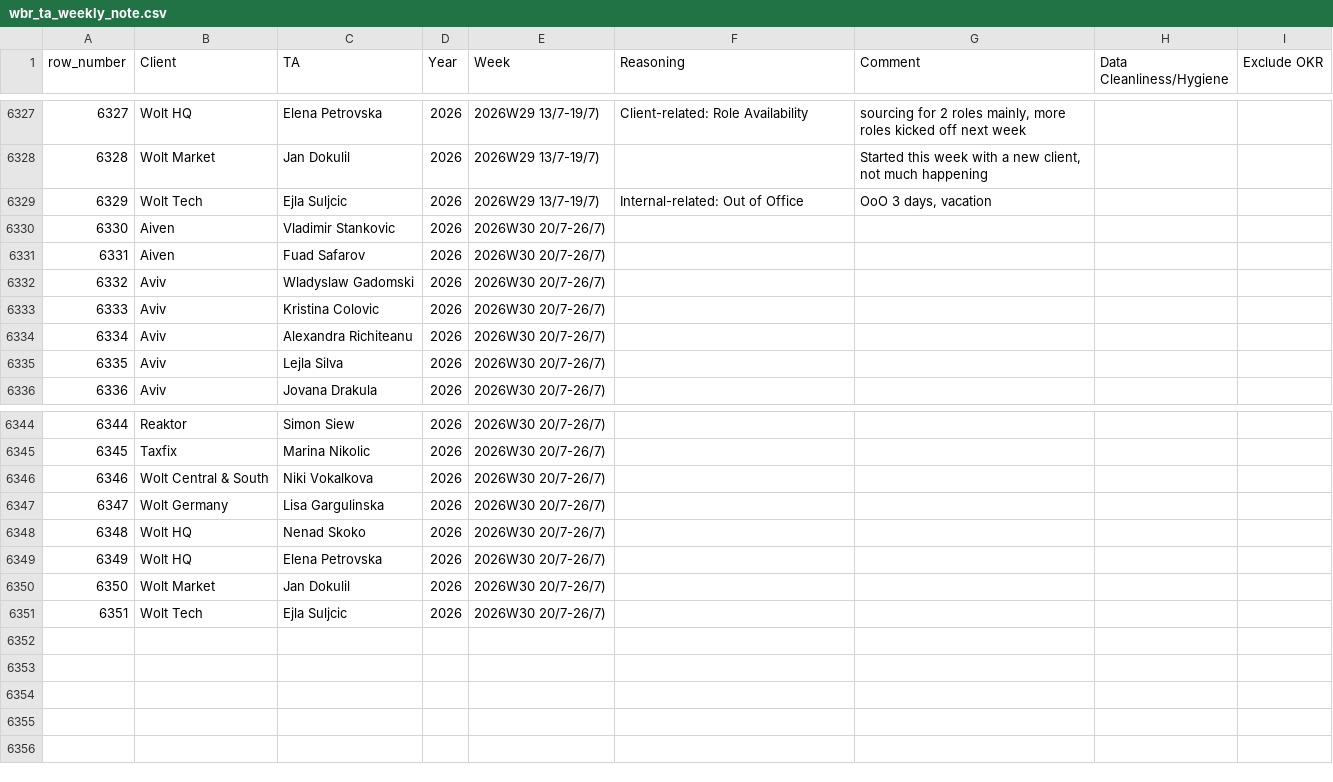
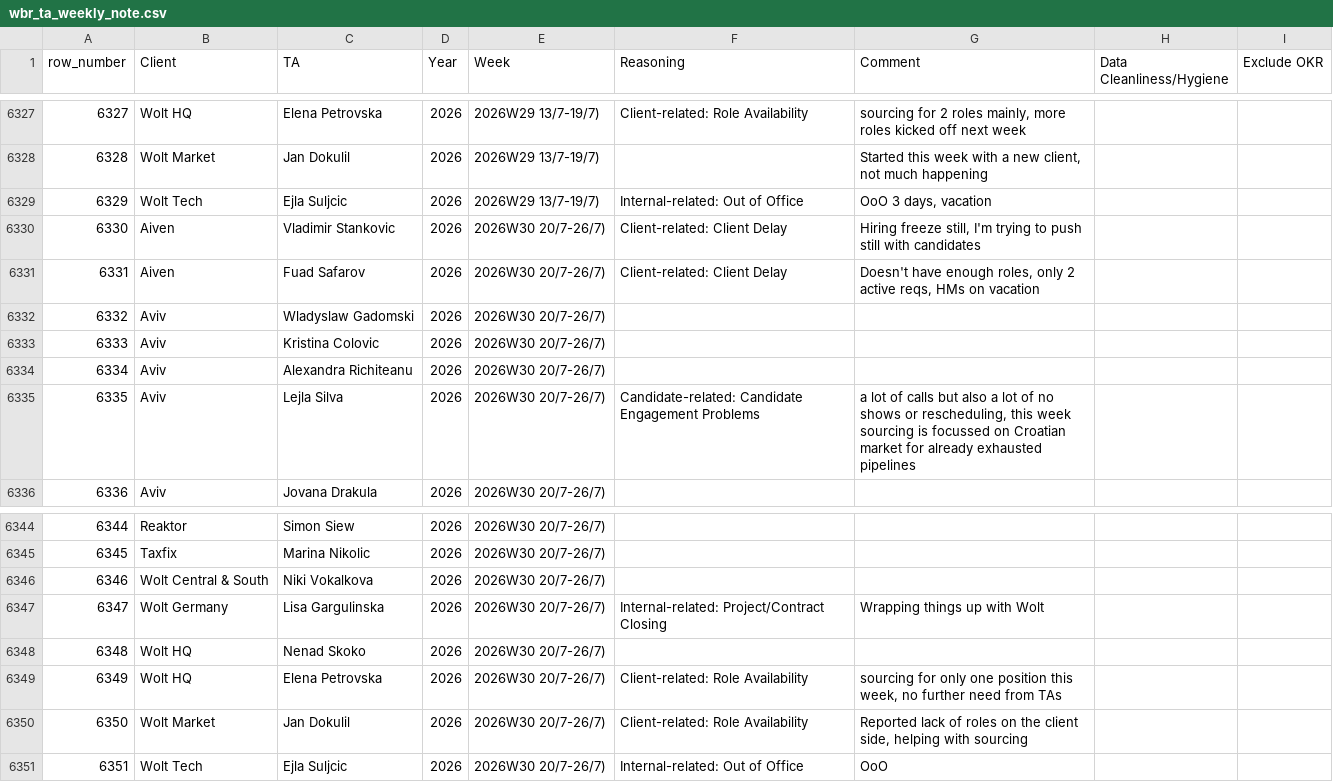
Before and after one commit to bark8922/tribe-recruiting, a CSV file: wbr_static/wbr_ta_weekly_note.csv, drawn as a sheet; only a part is shown, gaps mark what is left out; the diff names each change by its address in the sheet, - before the commit and + after, or states it on an @@ line.

Commit message:
chore: sync TA Weekly Note 2026-07-25

```diff
--- a/wbr_static/wbr_ta_weekly_note.csv
+++ b/wbr_static/wbr_ta_weekly_note.csv
-F6330:F6331 (Reasoning): (empty)
+F6330:F6331 (Reasoning): Client-related: Client Delay
-G6330 (Comment): (empty)
+G6330 (Comment): Hiring freeze still, I'm trying to push still with candidates
-G6331 (Comment): (empty)
+G6331 (Comment): Doesn't have enough roles, only 2 active reqs, HMs on vacation
-F6335 (Reasoning): (empty)
+F6335 (Reasoning): Candidate-related: Candidate Engagement Problems
-G6335 (Comment): (empty)
+G6335 (Comment): a lot of calls but also a lot of no shows or rescheduling, this week sourcing is focussed on Croatian market for already exhausted pipelines
-F6347 (Reasoning): (empty)
+F6347 (Reasoning): Internal-related: Project/Contract Closing
-G6347 (Comment): (empty)
+G6347 (Comment): Wrapping things up with Wolt
-F6349:F6350 (Reasoning): (empty)
+F6349:F6350 (Reasoning): Client-related: Role Availability
-G6349 (Comment): (empty)
+G6349 (Comment): sourcing for only one position this week, no further need from TAs
-G6350 (Comment): (empty)
+G6350 (Comment): Reported lack of roles on the client side, helping with sourcing
-F6351 (Reasoning): (empty)
+F6351 (Reasoning): Internal-related: Out of Office
-G6351 (Comment): (empty)
+G6351 (Comment): OoO
```
